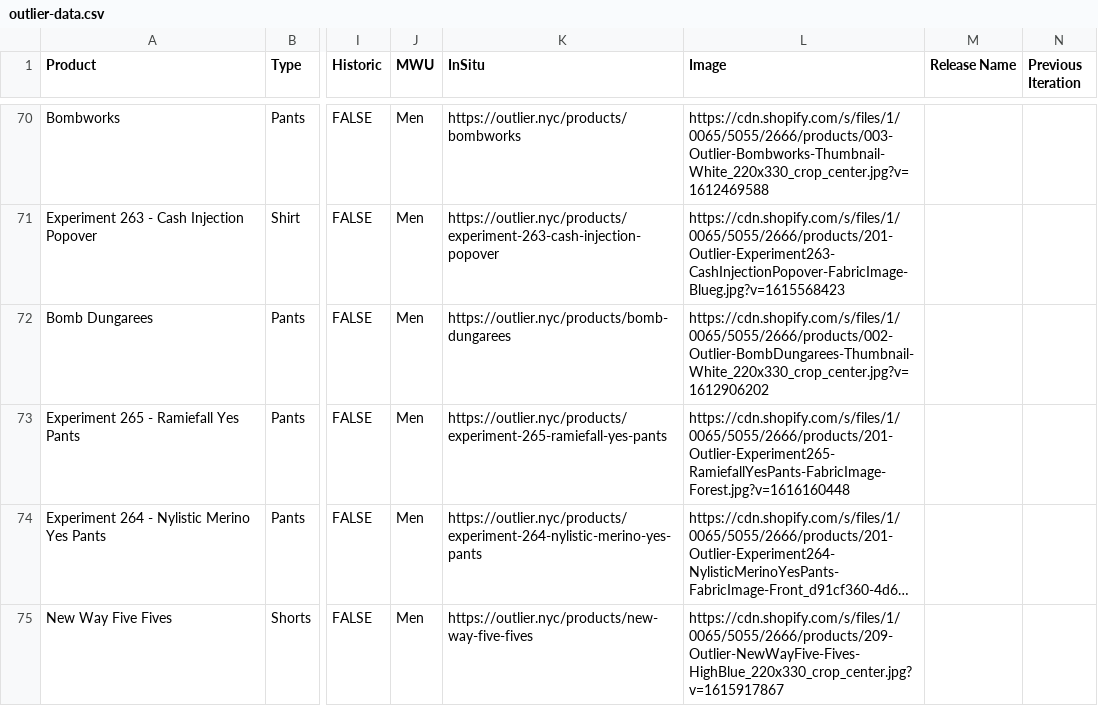
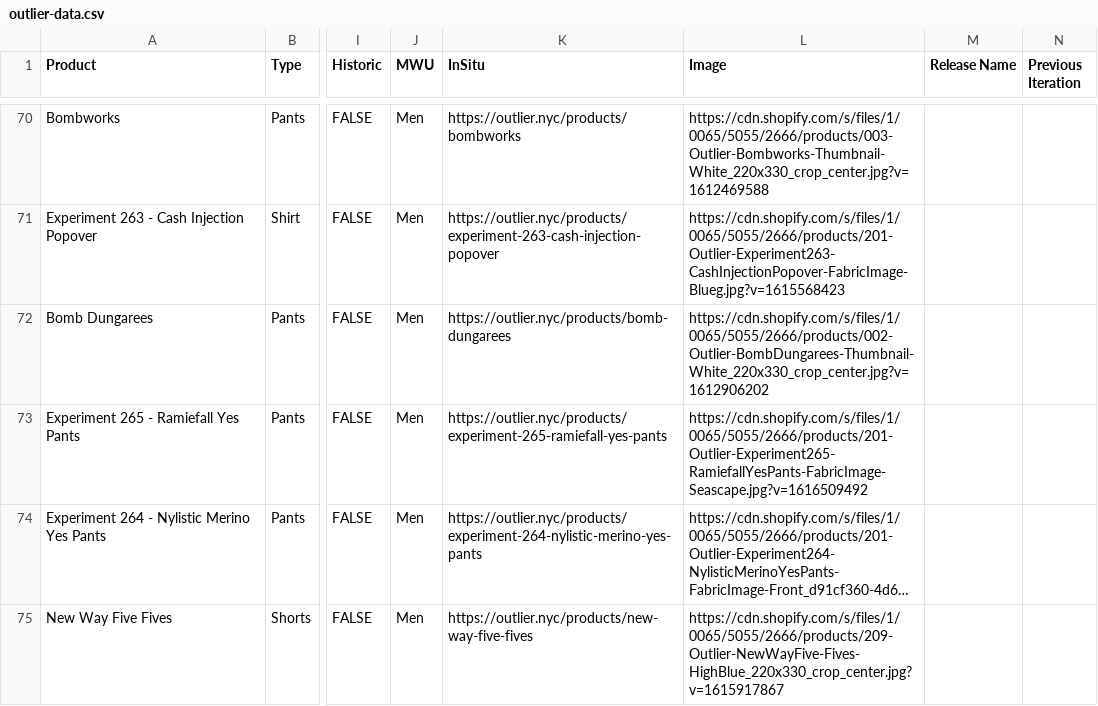
Before and after one commit to ciyer/outlier, a CSV file: public/outlier-data.csv, drawn as a sheet; only a part is shown, gaps mark what is left out; long unchanged cells end in …; the diff names each change by its address in the sheet, - before the commit and + after, or states it on an @@ line.

Commit message:
data: fix image for Ramiefall Yes Pants

```diff
--- a/public/outlier-data.csv
+++ b/public/outlier-data.csv
-L73 (Image): https://cdn.shopify.com/s/files/1/0065/5055/2666/products/201-Outlier-Experiment265-RamiefallYesPants-FabricImage-Forest.jpg?v=1616160448
+L73 (Image): https://cdn.shopify.com/s/files/1/0065/5055/2666/products/201-Outlier-Experiment265-RamiefallYesPants-FabricImage-Seascape.jpg?v=1616509492
```
